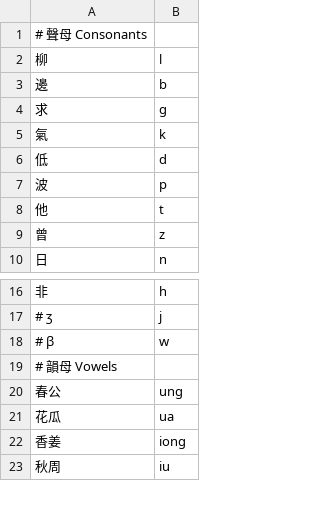
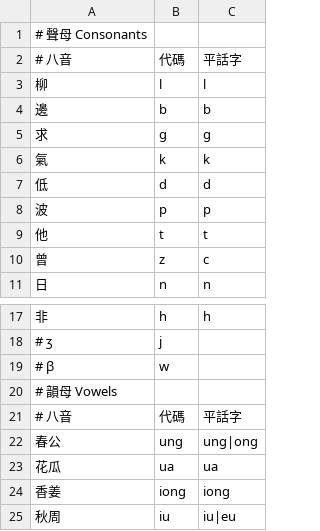
Before and after one commit to only3km/ciklinbekin, a TSV file: convert.tsv, drawn as a sheet; only a part is shown, gaps mark what is left out; addresses are those after the commit; the diff names each change by its address in the sheet, - before the commit and + after, or states it on an @@ line.

```diff
--- a/convert.tsv
+++ b/convert.tsv
+column C, rows 3-11: l | b | g | k | d | p | t | c | n; row 17: h; rows 22-25: ung|ong | ua | iong | iu|eu
+row 2: # 八音 | 代碼 | 平話字
+row 21: # 八音 | 代碼 | 平話字
```
Also changed, not shown: 10 other files.
